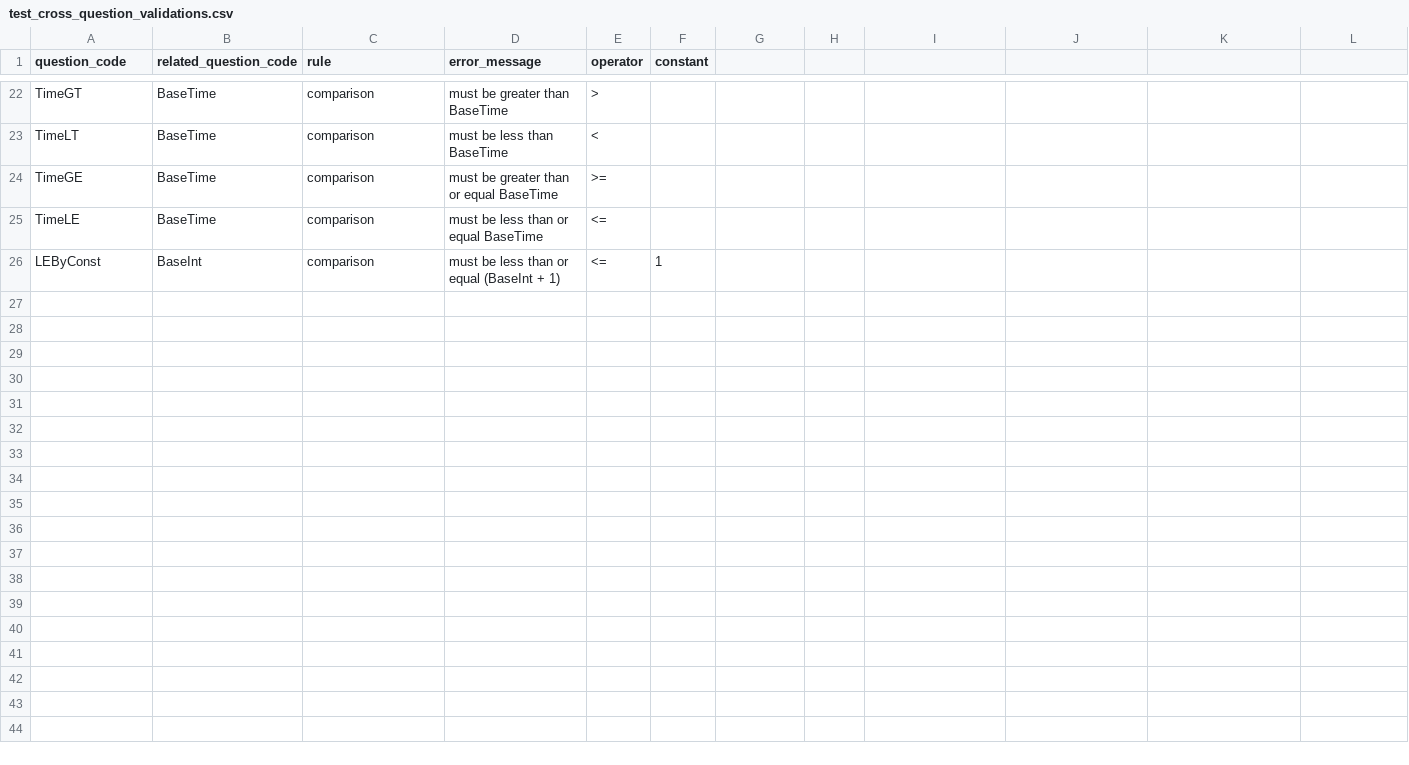
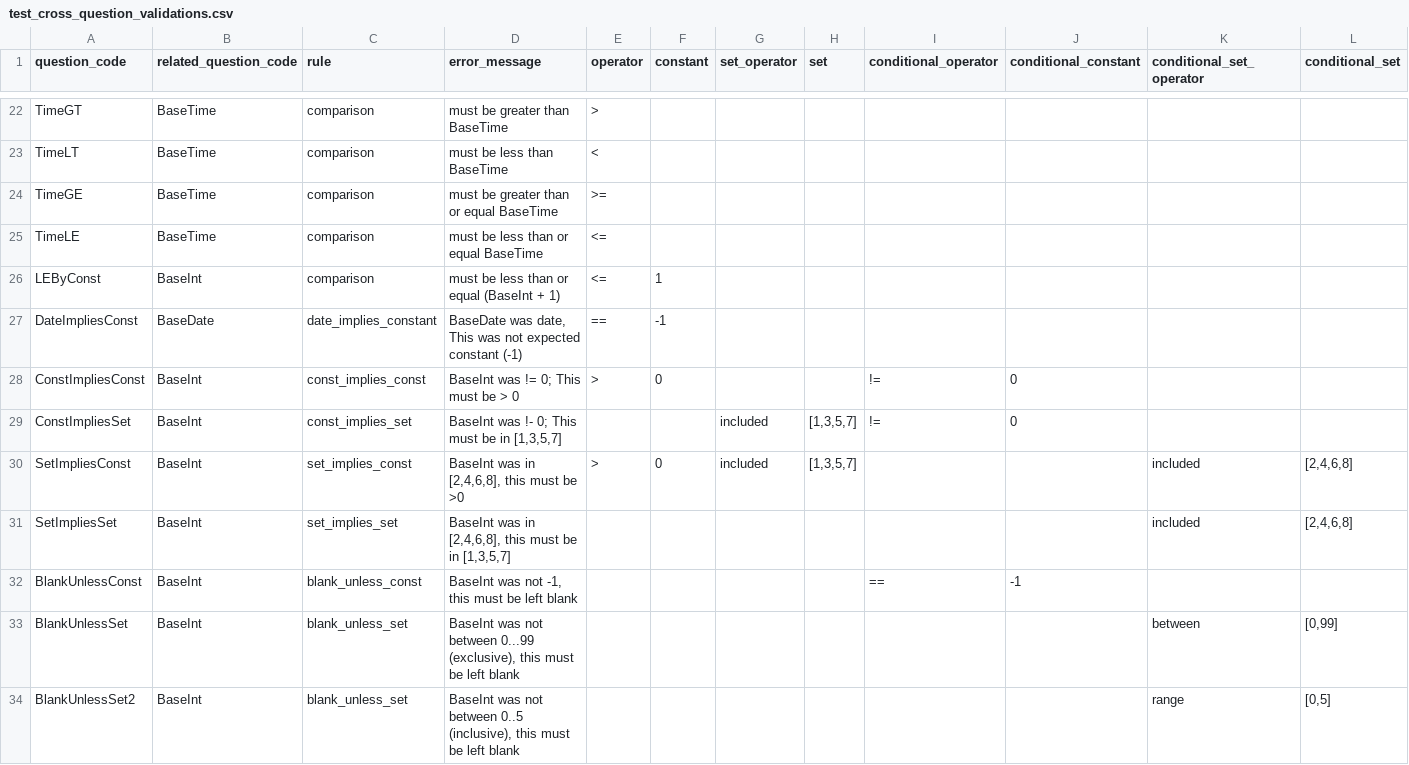
Before and after one commit to ryanbraganza/anznn, a CSV file: lib/tasks/test_cross_question_validations.csv, drawn as a sheet; only a part is shown, gaps mark what is left out; the diff names each change by its address in the sheet, - before the commit and + after, or states it on an @@ line.

```diff
--- a/lib/tasks/test_cross_question_validations.csv
+++ b/lib/tasks/test_cross_question_validations.csv
-G1: (empty)
+G1: set_operator
-H1: (empty)
+H1: set
-I1: (empty)
+I1: conditional_operator
-J1: (empty)
+J1: conditional_constant
-K1: (empty)
+K1: conditional_set_operator
-L1: (empty)
+L1: conditional_set
+row 27: DateImpliesConst | BaseDate | date_implies_constant | BaseDate was date, This was not expected constant (-1) | == | -1
+row 28: ConstImpliesConst | BaseInt | const_implies_const | BaseInt was != 0; This must be > 0 | > | 0 |  |  | != | 0
+row 29: ConstImpliesSet | BaseInt | const_implies_set | BaseInt was !- 0; This must be in [1,3,5,7] |  |  | included | [1,3,5,7] | != | 0
+row 30: SetImpliesConst | BaseInt | set_implies_const | BaseInt was in [2,4,6,8], this must be >0 | > | 0 | included | [1,3,5,7] |  |  | included | [2,4,6,8]
+row 31: SetImpliesSet | BaseInt | set_implies_set | BaseInt was in [2,4,6,8], this must be in [1,3,5,7] |  |  |  |  |  |  | included | [2,4,6,8]
+row 32: BlankUnlessConst | BaseInt | blank_unless_const | BaseInt was not -1, this must be left blank |  |  |  |  | == | -1
+row 33: BlankUnlessSet | BaseInt | blank_unless_set | BaseInt was not between 0...99 (exclusive), this must be left blank |  |  |  |  |  |  | between | [0,99]
+row 34: BlankUnlessSet2 | BaseInt | blank_unless_set | BaseInt was not between 0..5 (inclusive), this must be left blank |  |  |  |  |  |  | range | [0,5]
```
Also changed, not shown: lib/tasks/main_cross_question_validations.csv, lib/tasks/test_survey_questions.csv, 3 other files.
